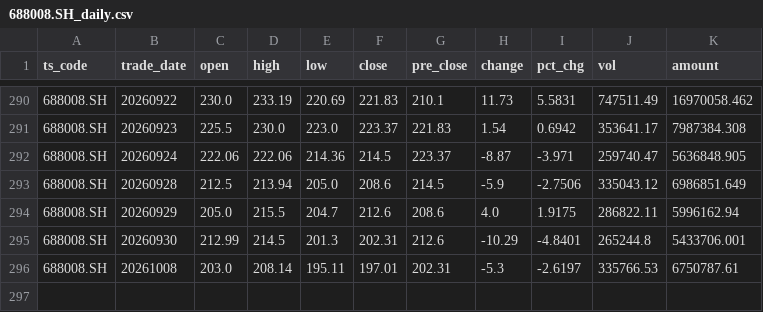
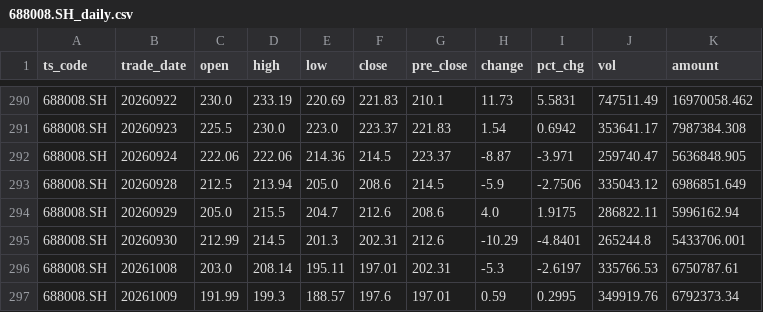
Before and after one commit to caralfm/ai-quant-lab, a CSV file: strategies/turtle-backtest/data/688008.SH_daily.csv, drawn as a sheet; only a part is shown, gaps mark what is left out.

```diff
--- a/strategies/turtle-backtest/data/688008.SH_daily.csv
+++ b/strategies/turtle-backtest/data/688008.SH_daily.csv
@@ -296 +296,2 @@
 688008.SH,20261008,203.0,208.14,195.11,197.01,202.31,-5.3,-2.6197,335766.53,6750787.61
+688008.SH,20261009,191.99,199.3,188.57,197.6,197.01,0.59,0.2995,349919.76,6792373.34
```
Also changed, not shown: strategies/turtle-backtest/data/000977.SZ_daily.csv, strategies/turtle-backtest/data/300604.SZ_daily.csv, 1 other file.
